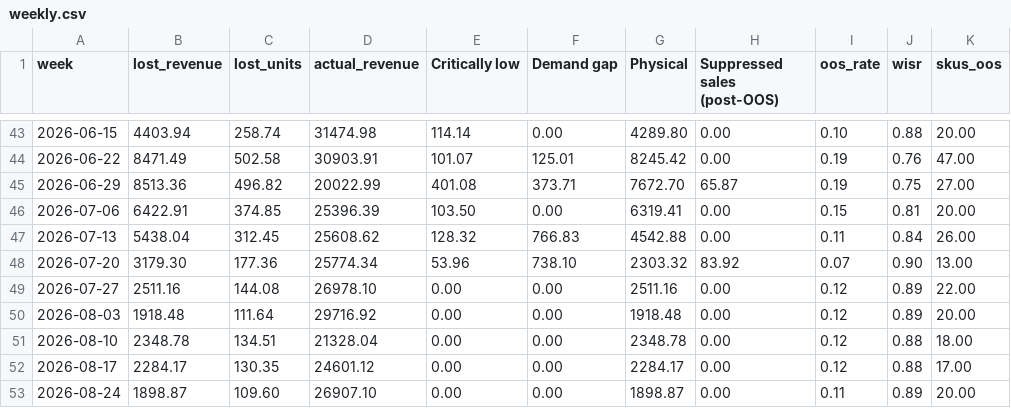
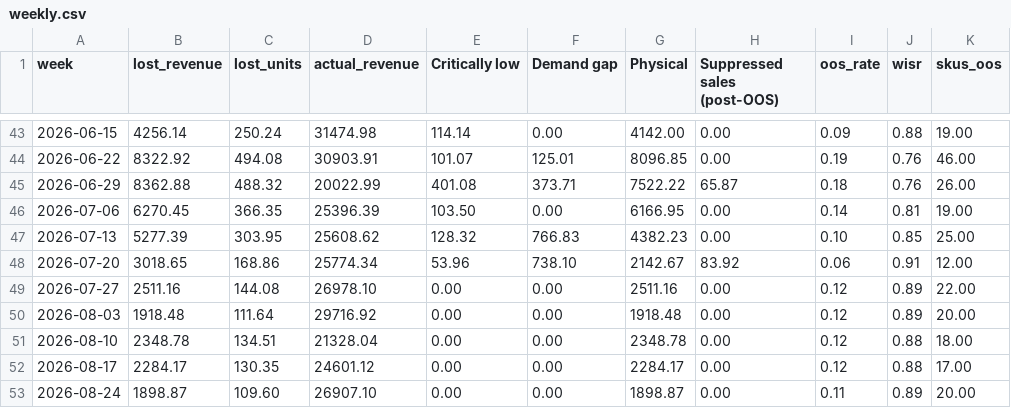
Before and after one commit to ennoenno98/OOSshopify, a CSV file: results/weekly.csv, drawn as a sheet; only a part is shown, gaps mark what is left out; the diff covers the shown part only.

```diff
--- a/results/weekly.csv
+++ b/results/weekly.csv
@@ -43,7 +43,7 @@ week,lost_revenue,lost_units,actual_revenue,Critically low,Demand gap,Physical,S
-2026-06-15,4403.94,258.74,31474.98,114.14,0.00,4289.80,0.00,0.10,0.88,20.00
-2026-06-22,8471.49,502.58,30903.91,101.07,125.01,8245.42,0.00,0.19,0.76,47.00
-2026-06-29,8513.36,496.82,20022.99,401.08,373.71,7672.70,65.87,0.19,0.75,27.00
-2026-07-06,6422.91,374.85,25396.39,103.50,0.00,6319.41,0.00,0.15,0.81,20.00
-2026-07-13,5438.04,312.45,25608.62,128.32,766.83,4542.88,0.00,0.11,0.84,26.00
-2026-07-20,3179.30,177.36,25774.34,53.96,738.10,2303.32,83.92,0.07,0.90,13.00
+2026-06-15,4256.14,250.24,31474.98,114.14,0.00,4142.00,0.00,0.09,0.88,19.00
+2026-06-22,8322.92,494.08,30903.91,101.07,125.01,8096.85,0.00,0.19,0.76,46.00
+2026-06-29,8362.88,488.32,20022.99,401.08,373.71,7522.22,65.87,0.18,0.76,26.00
+2026-07-06,6270.45,366.35,25396.39,103.50,0.00,6166.95,0.00,0.14,0.81,19.00
+2026-07-13,5277.39,303.95,25608.62,128.32,766.83,4382.23,0.00,0.10,0.85,25.00
+2026-07-20,3018.65,168.86,25774.34,53.96,738.10,2142.67,83.92,0.06,0.91,12.00
 2026-07-27,2511.16,144.08,26978.10,0.00,0.00,2511.16,0.00,0.12,0.89,22.00
```
Also changed, not shown: 1 added row and 74 edited cells elsewhere in this file, data/variants.csv, results/episodes.csv, 10 other files.
